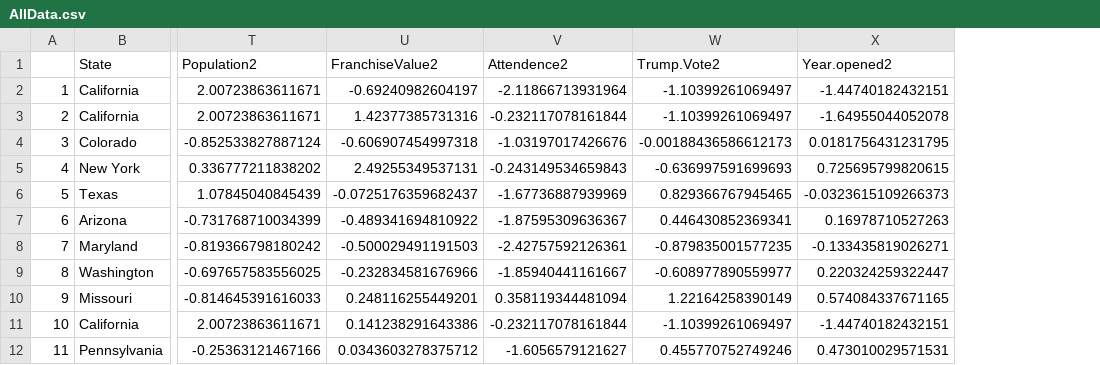
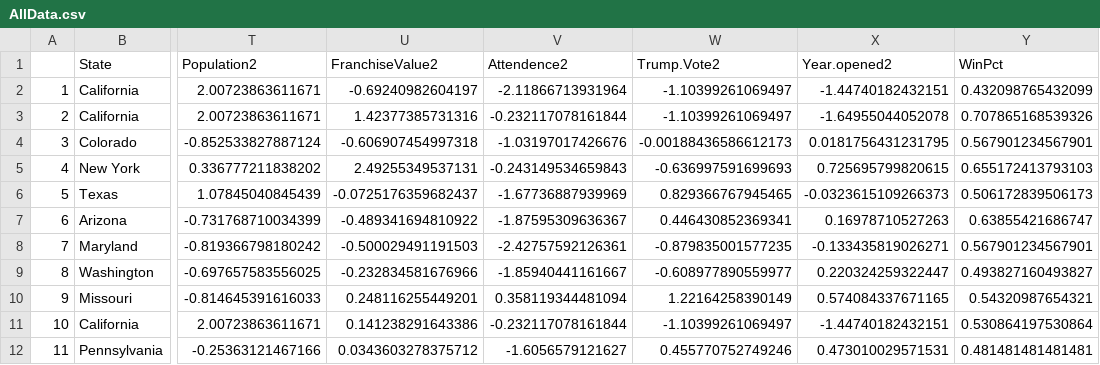
Before and after one commit to claralivingston/ASMFinal, a CSV file: AllData.csv, drawn as a sheet; only a part is shown, gaps mark what is left out; the diff names each change by its address in the sheet, - before the commit and + after, or states it on an @@ line.

```diff
--- a/AllData.csv
+++ b/AllData.csv
+column Y (WinPct), rows 2-12: 0.432098765432099 | 0.707865168539326 | 0.567901234567901 | 0.655172413793103 | 0.506172839506173 | 0.63855421686747 | 0.567901234567901 | 0.493827160493827 | 0.54320987654321 | 0.530864197530864 | 0.481481481481481
```
Also changed, not shown: 2 other files.
